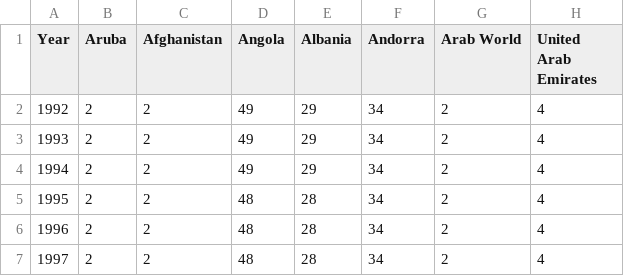
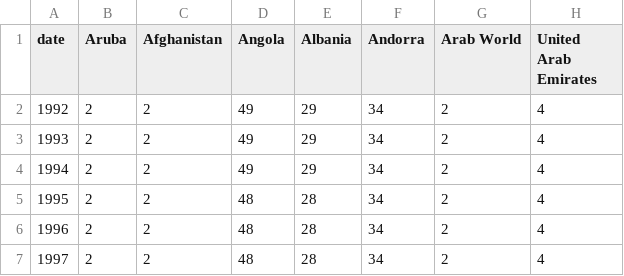
Before and after one commit to sumit1singh/CS-498-DV, a CSV file: data/forest_cover_final.csv, drawn as a sheet; only a part is shown; the diff names each change by its address in the sheet, - before the commit and + after, or states it on an @@ line.

Commit message:
Add files via upload

```diff
--- a/data/forest_cover_final.csv
+++ b/data/forest_cover_final.csv
-A1: Year
+A1: date
```
